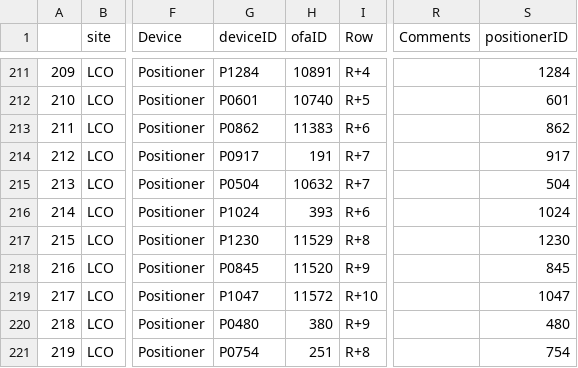
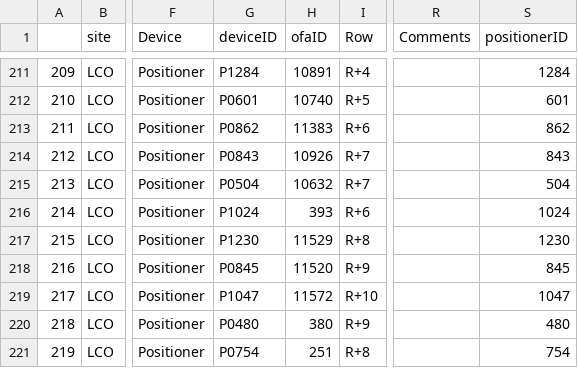
Before and after one commit to sdss/fps_calibrations, a CSV file: lco/wok_calibs/duPontFlatCMM/fiberAssignments.csv, drawn as a sheet; only a part is shown, gaps mark what is left out; the diff names each change by its address in the sheet, - before the commit and + after, or states it on an @@ line.

Commit message:
LCO replacements for sextant 3

```diff
--- a/lco/wok_calibs/duPontFlatCMM/fiberAssignments.csv
+++ b/lco/wok_calibs/duPontFlatCMM/fiberAssignments.csv
-G214 (deviceID): P0917
+G214 (deviceID): P0843
-H214 (ofaID): 191
+H214 (ofaID): 10926
-S214 (positionerID): 917
+S214 (positionerID): 843
```
Also changed, not shown: lco/wok_calibs/duPontFlatCMM/positionerTable.csv.
